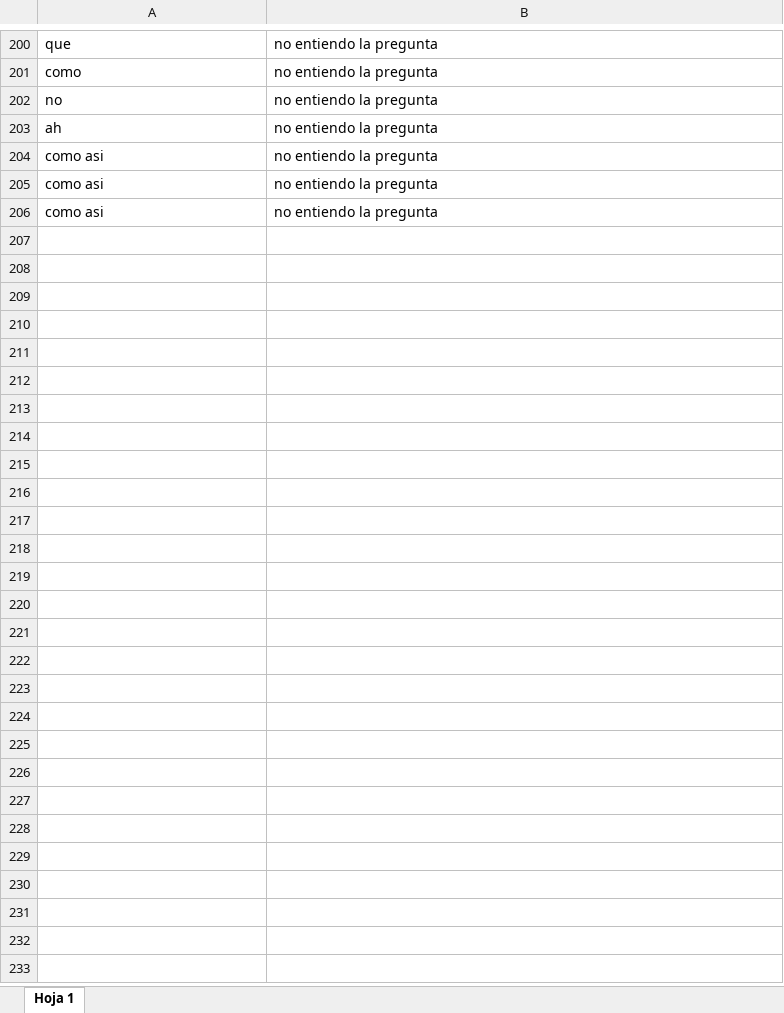
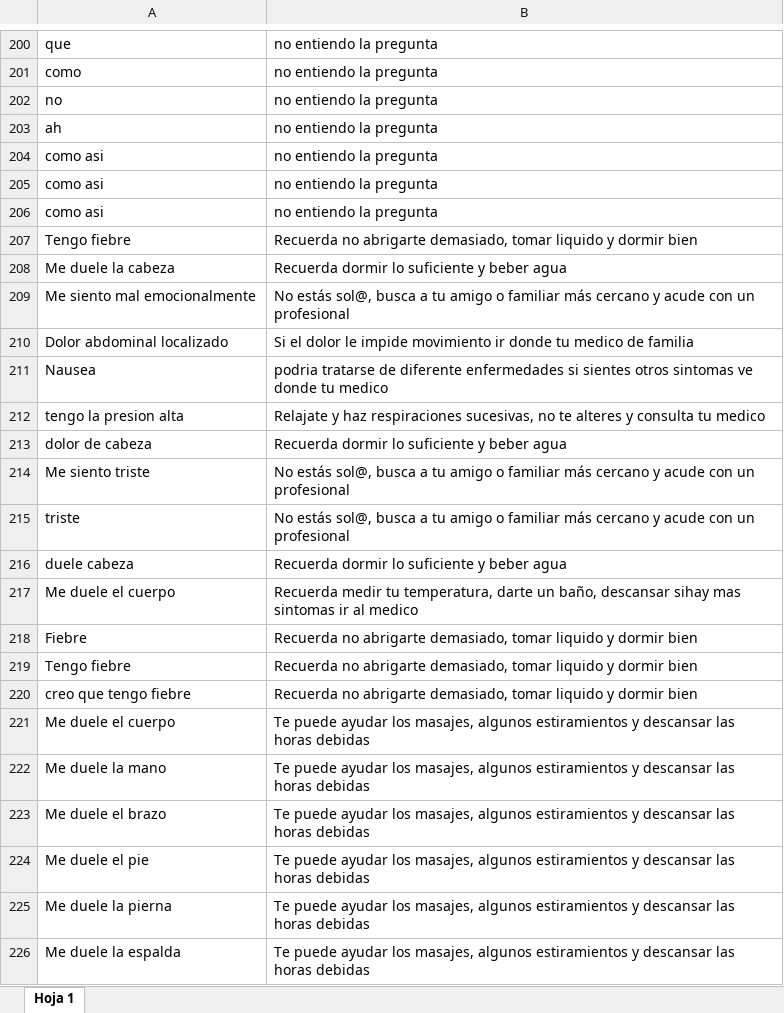
Before and after one commit to EsneiderLoaiza/ChatBot, an Excel workbook: ResponseChatBot.xlsx, sheet Hoja 1, drawn as a sheet; only a part is shown, gaps mark what is left out; values as stored, in another font and other column widths than the file's, no borders; charts and pictures not drawn; the diff names each change by its address in the sheet, - before the commit and + after, or states it on an @@ line.

Commit message:
feat: update dataset

```diff
--- a/ResponseChatBot.xlsx (sheet Hoja 1)
+++ b/ResponseChatBot.xlsx (sheet Hoja 1)
+row 207: Tengo fiebre | Recuerda no abrigarte demasiado, tomar liquido y dormir bien
+row 208: Me duele la cabeza | Recuerda dormir lo suficiente y beber agua
+row 209: Me siento mal emocionalmente | No estás sol@, busca a tu amigo o familiar más cercano y acude con un profesional
+row 210: Dolor abdominal localizado | Si el dolor le impide movimiento ir donde tu medico de familia
+row 211: Nausea | podria tratarse de diferente enfermedades si sientes otros sintomas ve donde tu medico
+row 212: tengo la presion alta | Relajate y haz respiraciones sucesivas, no te alteres y consulta tu medico
+row 213: dolor de cabeza | Recuerda dormir lo suficiente y beber agua
+row 214: Me siento triste | No estás sol@, busca a tu amigo o familiar más cercano y acude con un profesional
+row 215: triste | No estás sol@, busca a tu amigo o familiar más cercano y acude con un profesional
+row 216: duele cabeza | Recuerda dormir lo suficiente y beber agua
+row 217: Me duele el cuerpo | Recuerda medir tu temperatura, darte un baño, descansar sihay mas sintomas ir al medico
+row 218: Fiebre | Recuerda no abrigarte demasiado, tomar liquido y dormir bien
+row 219: Tengo fiebre | Recuerda no abrigarte demasiado, tomar liquido y dormir bien
+row 220: creo que tengo fiebre | Recuerda no abrigarte demasiado, tomar liquido y dormir bien
+row 221: Me duele el cuerpo | Te puede ayudar los masajes, algunos estiramientos y descansar las horas debidas
+row 222: Me duele la mano | Te puede ayudar los masajes, algunos estiramientos y descansar las horas debidas
+row 223: Me duele el brazo | Te puede ayudar los masajes, algunos estiramientos y descansar las horas debidas
+row 224: Me duele el pie | Te puede ayudar los masajes, algunos estiramientos y descansar las horas debidas
+row 225: Me duele la pierna | Te puede ayudar los masajes, algunos estiramientos y descansar las horas debidas
+row 226: Me duele la espalda | Te puede ayudar los masajes, algunos estiramientos y descansar las horas debidas
```
Also changed, not shown: 4 other files.
